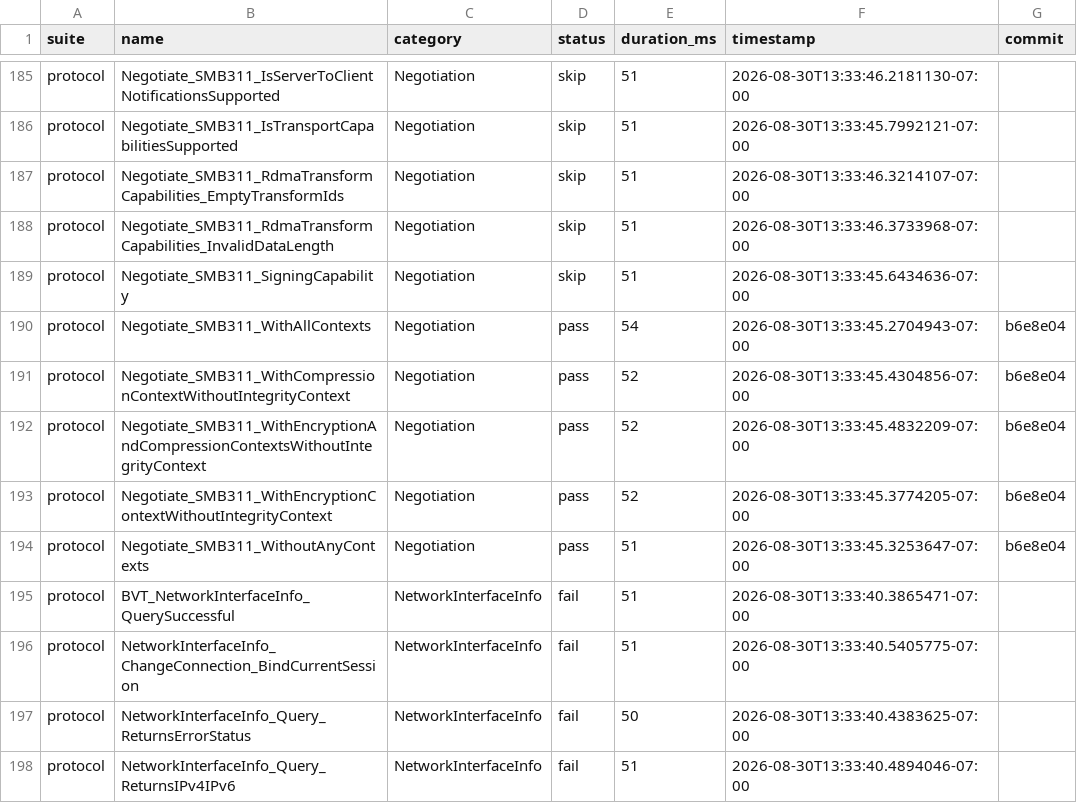
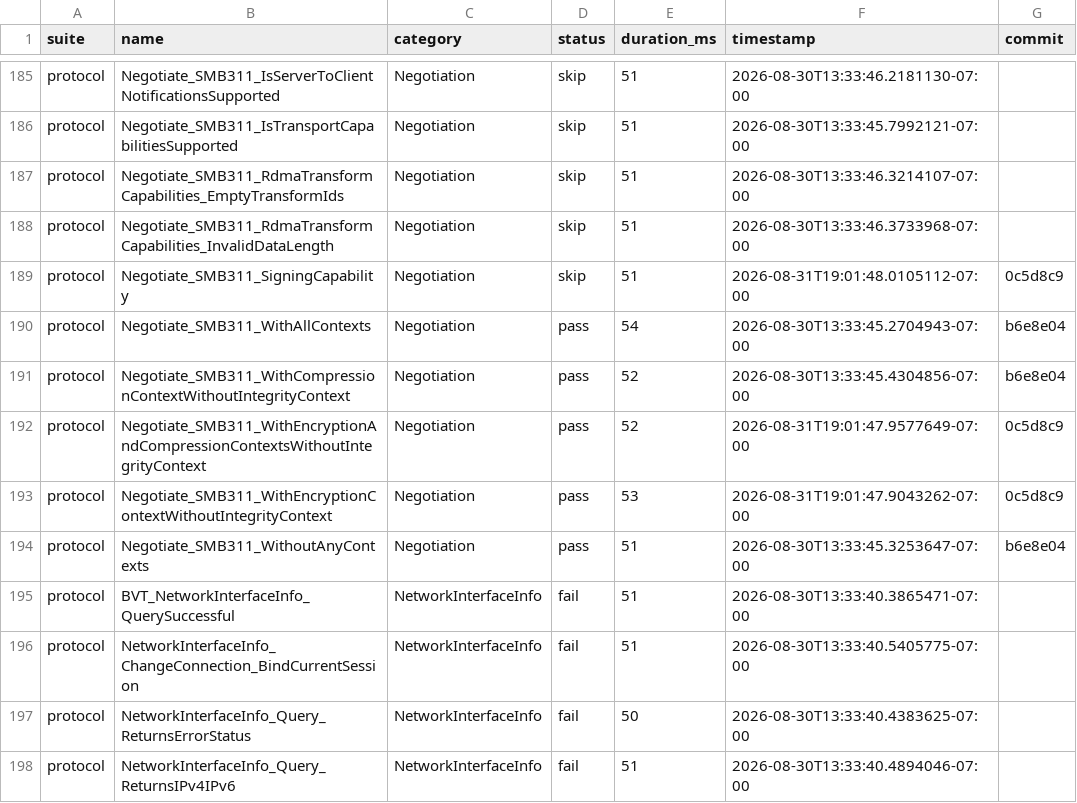
Before and after one commit to farazshaikh/smb-rs, a CSV file: test_status.csv, drawn as a sheet; only a part is shown, gaps mark what is left out; the diff covers the shown part only.

```diff
--- a/test_status.csv
+++ b/test_status.csv
@@ -188,7 +188,7 @@ protocol,Negotiate_SMB311_RdmaTransformCapabilities_EmptyTransformIds,Negotiatio
 protocol,Negotiate_SMB311_RdmaTransformCapabilities_InvalidDataLength,Negotiation,skip,51,2026-08-30T13:33:46.3733968-07:00,
-protocol,Negotiate_SMB311_SigningCapability,Negotiation,skip,51,2026-08-30T13:33:45.6434636-07:00,
+protocol,Negotiate_SMB311_SigningCapability,Negotiation,skip,51,2026-08-31T19:01:48.0105112-07:00,0c5d8c9
 protocol,Negotiate_SMB311_WithAllContexts,Negotiation,pass,54,2026-08-30T13:33:45.2704943-07:00,b6e8e04
 protocol,Negotiate_SMB311_WithCompressionContextWithoutIntegrityContext,Negotiation,pass,52,2026-08-30T13:33:45.4304856-07:00,b6e8e04
-protocol,Negotiate_SMB311_WithEncryptionAndCompressionContextsWithoutIntegrityContext,Negotiation,pass,52,2026-08-30T13:33:45.4832209-07:00,b6e8e04
-protocol,Negotiate_SMB311_WithEncryptionContextWithoutIntegrityContext,Negotiation,pass,52,2026-08-30T13:33:45.3774205-07:00,b6e8e04
+protocol,Negotiate_SMB311_WithEncryptionAndCompressionContextsWithoutIntegrityContext,Negotiation,pass,52,2026-08-31T19:01:47.9577649-07:00,0c5d8c9
+protocol,Negotiate_SMB311_WithEncryptionContextWithoutIntegrityContext,Negotiation,pass,53,2026-08-31T19:01:47.9043262-07:00,0c5d8c9
 protocol,Negotiate_SMB311_WithoutAnyContexts,Negotiation,pass,51,2026-08-30T13:33:45.3253647-07:00,b6e8e04
```
Also changed, not shown: 83 edited cells elsewhere in this file.
